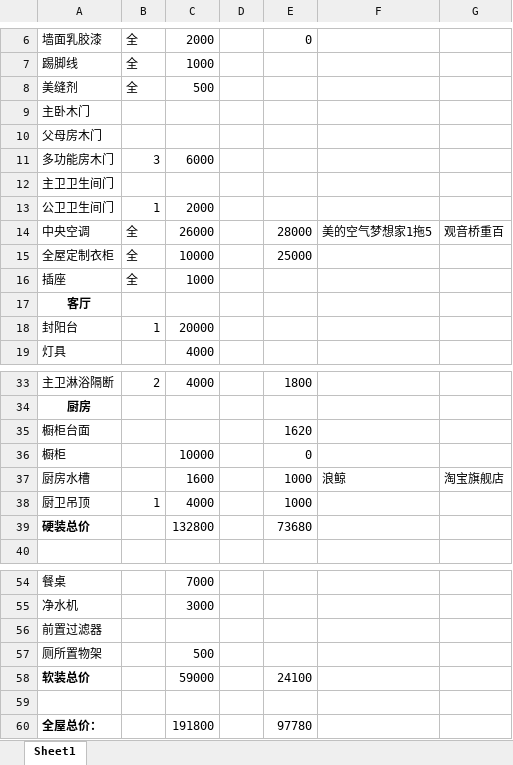
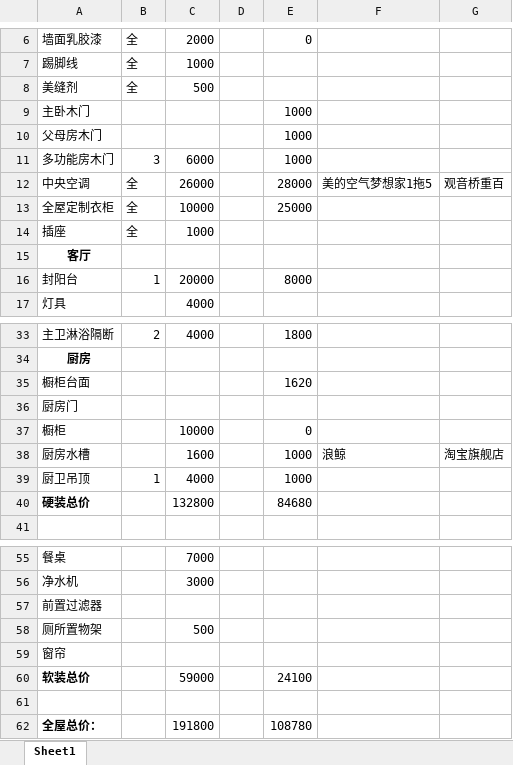
Before and after one commit to SouthWindYin/productivity-tools, an Excel workbook: 装修资料/装修材料价格表.xlsx, sheet Sheet1, drawn as a sheet; only a part is shown, gaps mark what is left out; values as stored, in another font and other column widths than the file's, no borders; addresses are those after the commit; the diff names each change by its address in the sheet, - before the commit and + after, or states it on an @@ line.

Commit message:
add

```diff
--- a/装修资料/装修材料价格表.xlsx (sheet Sheet1)
+++ b/装修资料/装修材料价格表.xlsx (sheet Sheet1)
-E9:E11: (empty)
+E9:E11: 1000
@@ row 12 moved to row 23: 主卫卫生间门 @@
@@ row 13 moved to row 24: 公卫卫生间门 @@
-E16: (empty)
+E16: 8000
+row 36: 厨房门
-E40: 73680
+E40: 84680
+row 59: 窗帘
-E62: 97780
+E62: 108780
```
Also changed, not shown: formulas that keep their value.
